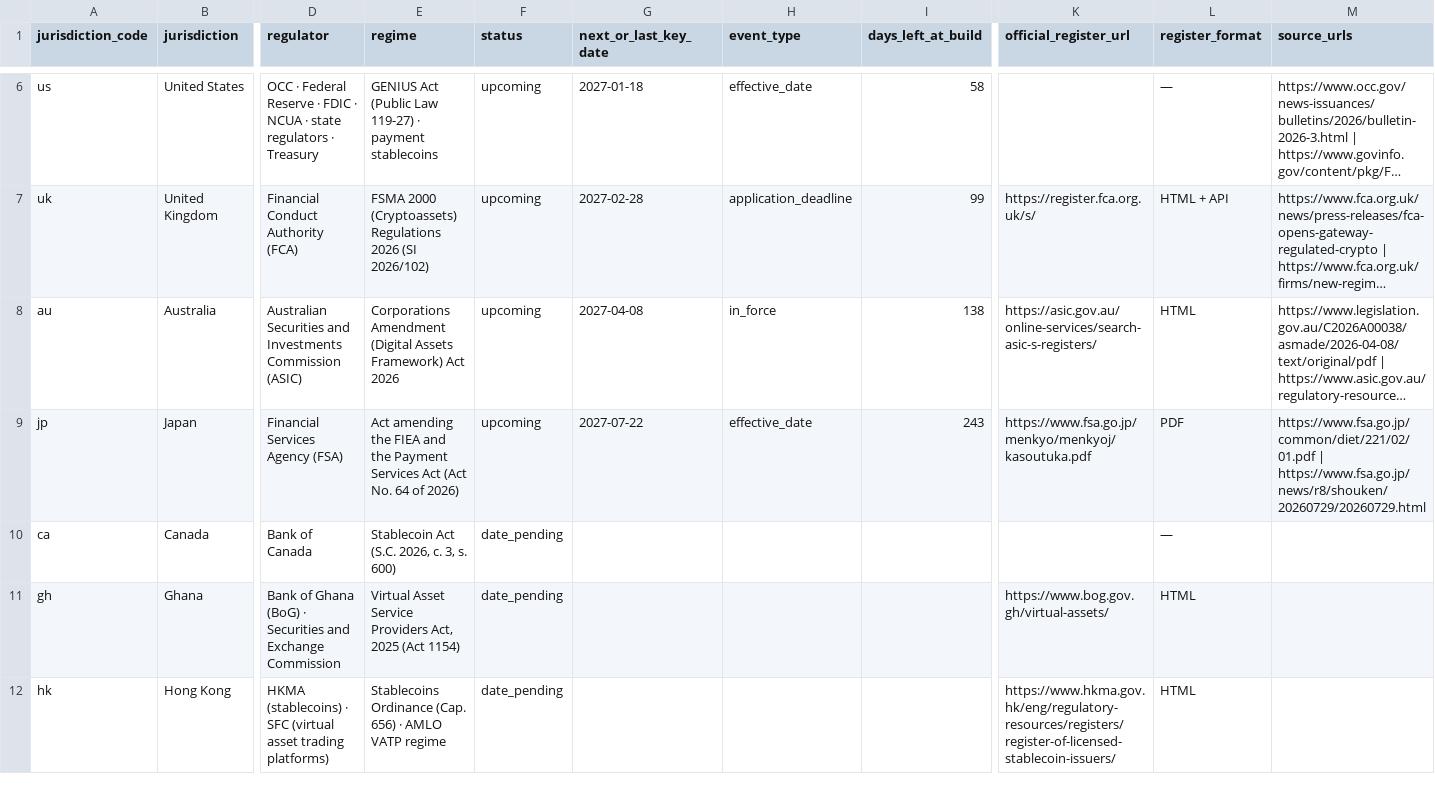
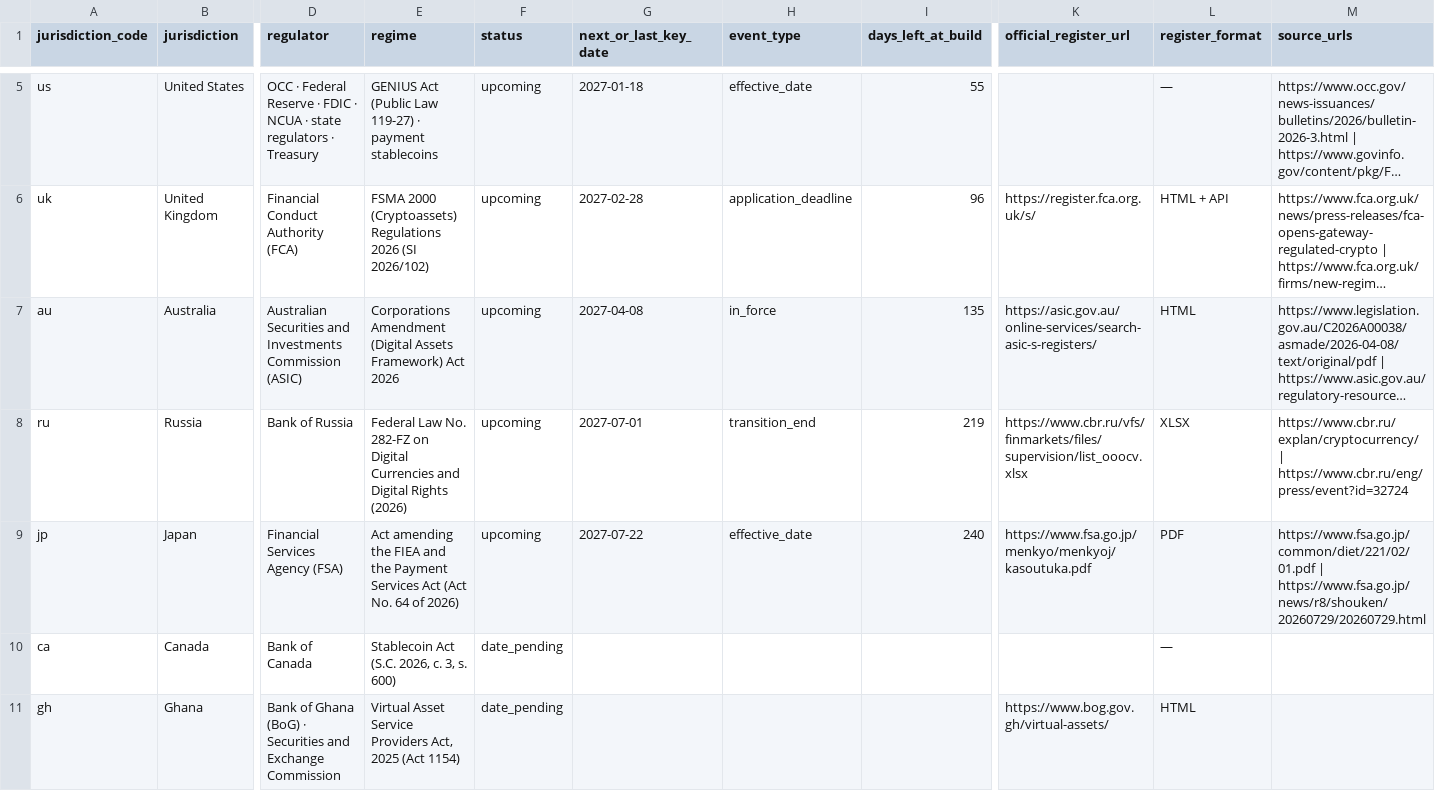
Before and after one commit to vasptracker/vasptracker-data, a CSV file: data/global/jurisdictions.csv, drawn as a sheet; only a part is shown, gaps mark what is left out; the shorter side is filled out with more unchanged rows; long unchanged cells end in …; addresses are those after the commit; rows hold the shown columns only; the diff covers the shown part only; the diff names each change by its address in the sheet, - before the commit and + after, or states it on an @@ line.

```diff
--- a/data/global/jurisdictions.csv
+++ b/data/global/jurisdictions.csv
-I5 (days_left_at_build): 58
+I5 (days_left_at_build): 55
-I6 (days_left_at_build): 99
+I6 (days_left_at_build): 96
-I7 (days_left_at_build): 138
+I7 (days_left_at_build): 135
+row 8: ru | Russia | Bank of Russia | Federal Law No. 282-FZ on Digital Currencies and Digital Rights (2026) | upcoming | 2027-07-01 | transition_end | 219 | https://www.cbr.ru/vfs/finmarkets/files/supervision/list_ooocv.xlsx | XLSX | https://www.cbr.ru/explan/cryptocurrency/ | https://www.cbr.ru/eng/press/event?id=32724
-I9 (days_left_at_build): 243
+I9 (days_left_at_build): 240
```
Also changed, not shown: 1 removed row and 3 edited cells elsewhere in this file, data/global/deadlines.csv, 1 other file.
